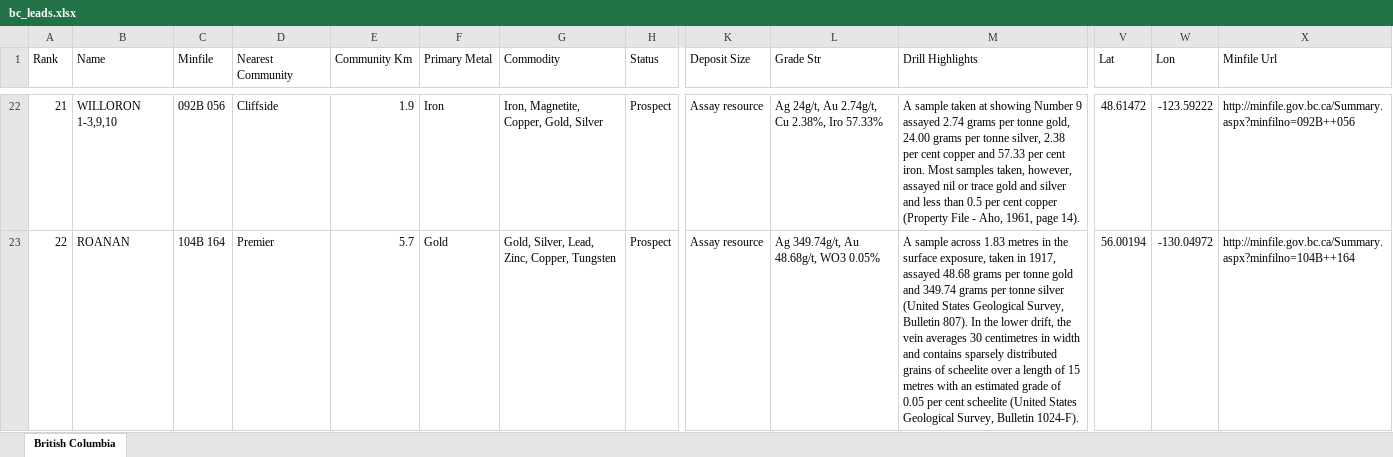
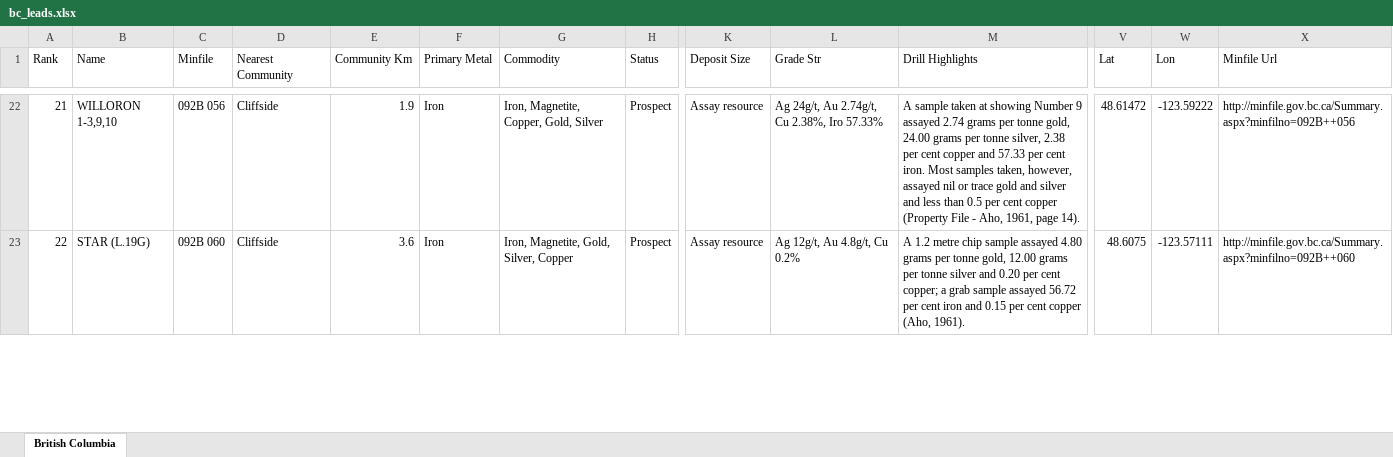
Before and after one commit to jaydeepdive/closeology, an Excel workbook: site/bc_leads.xlsx, sheet British Columbia, drawn as a sheet; only a part is shown, gaps mark what is left out; values as stored, in another font and other column widths than the file's, no borders; the diff covers the shown part only; the diff names each change by its address in the sheet, - before the commit and + after, or states it on an @@ line.

```diff
--- a/site/bc_leads.xlsx (sheet British Columbia)
+++ b/site/bc_leads.xlsx (sheet British Columbia)
-B23 (Name): ROANAN
+B23 (Name): STAR (L.19G)
-C23 (Minfile): 104B 164
+C23 (Minfile): 092B 060
-D23 (Nearest Community): Premier
+D23 (Nearest Community): Cliffside
-E23 (Community Km): 5.7
+E23 (Community Km): 3.6
-F23 (Primary Metal): Gold
+F23 (Primary Metal): Iron
-G23 (Commodity): Gold, Silver, Lead, Zinc, Copper, Tungsten
+G23 (Commodity): Iron, Magnetite, Gold, Silver, Copper
-L23 (Grade Str): Ag 349.74g/t, Au 48.68g/t, WO3 0.05%
+L23 (Grade Str): Ag 12g/t, Au 4.8g/t, Cu 0.2%
-M23 (Drill Highlights): A sample across 1.83 metres in the surface exposure, taken in 1917, assayed 48.68 grams per tonne gold and 349.74 grams per tonne silver (United States Geological Survey, Bulletin 807). In the lower drift, the vein averages 30 centimetres in width and contains sparsely distributed grains of scheelite over a length of 15 metres with an estimated grade of 0.05 per cent scheelite (United States Geological Survey, Bulletin 1024-F).
+M23 (Drill Highlights): A 1.2 metre chip sample assayed 4.80 grams per tonne gold, 12.00 grams per tonne silver and 0.20 per cent copper; a grab sample assayed 56.72 per cent iron and 0.15 per cent copper (Aho, 1961).
-V23 (Lat): 56.00194
+V23 (Lat): 48.6075
-W23 (Lon): -130.04972
+W23 (Lon): -123.57111
-X23 (Minfile Url): http://minfile.gov.bc.ca/Summary.aspx?minfilno=104B++164
+X23 (Minfile Url): http://minfile.gov.bc.ca/Summary.aspx?minfilno=092B++060
```
Also changed, not shown: 1 added row, 1 removed row and 126 edited cells elsewhere in this sheet, site/ab_leads.xlsx, site/nl_leads.xlsx, 34 other files.
